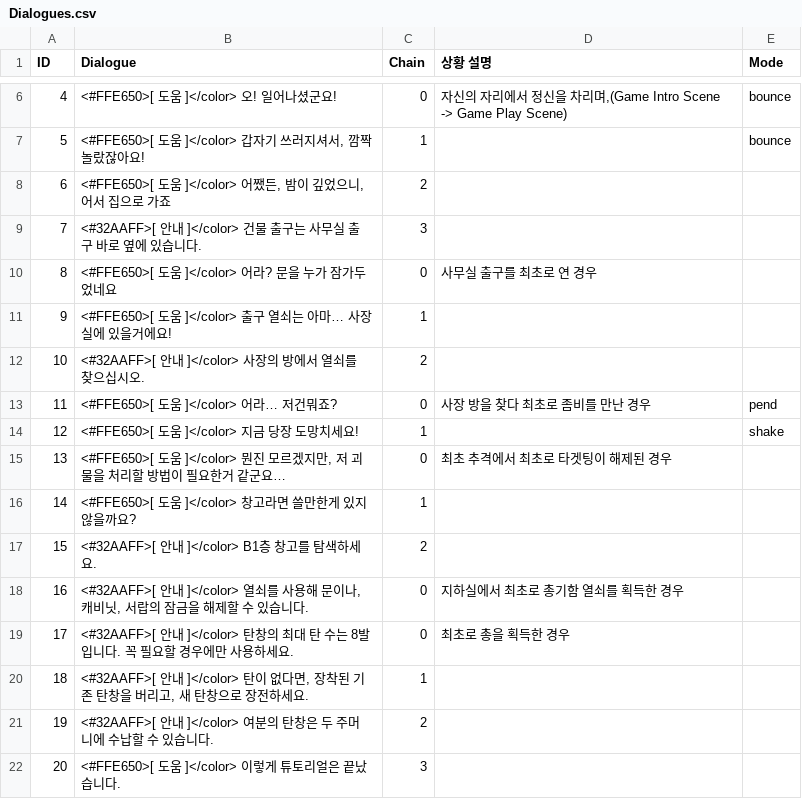
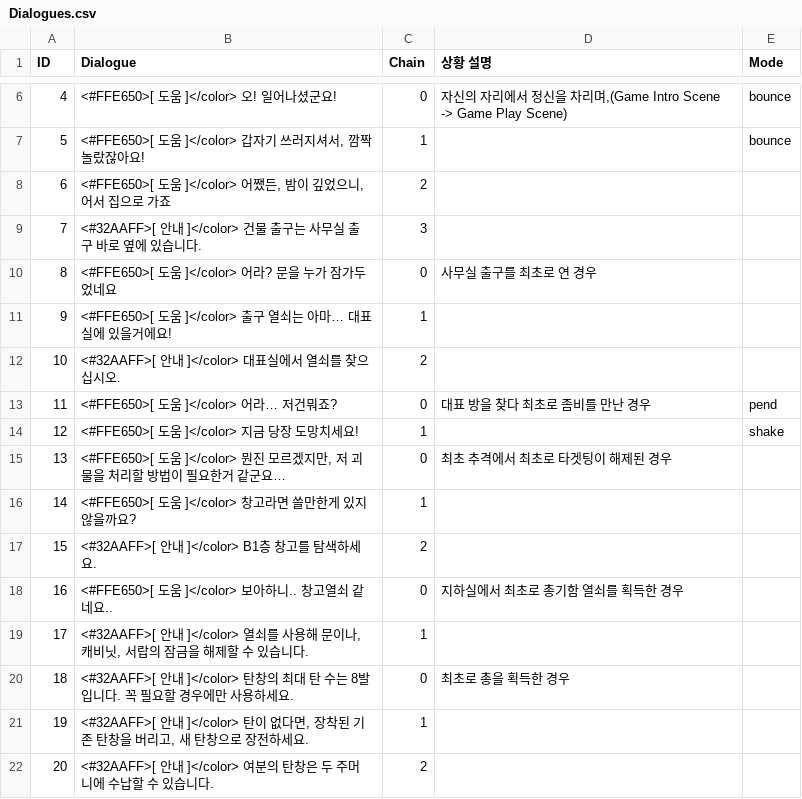
Before and after one commit to InvisiVR/InvisibleVR, a CSV file: Assets/Resources/Dialogues.csv, drawn as a sheet; only a part is shown, gaps mark what is left out; the shorter side is filled out with more unchanged rows; addresses are those after the commit; the diff covers the shown part only; the diff names each change by its address in the sheet, - before the commit and + after, or states it on an @@ line.

Commit message:
Dialogue System Complete #11

```diff
--- a/Assets/Resources/Dialogues.csv
+++ b/Assets/Resources/Dialogues.csv
-B11 (Dialogue): …아마… 사장실에 있…
+B11 (Dialogue): …아마… 대표실에 있…
-B12 (Dialogue): <#32AAFF>[ 안내 ]</color> 사장의 방에서 열쇠를 찾으십시오.
+B12 (Dialogue): <#32AAFF>[ 안내 ]</color> 대표실에서 열쇠를 찾으십시오.
-D13 (상황 설명): 사장 방을 찾다 최초로 좀비를 만난 경우
+D13 (상황 설명): 대표 방을 찾다 최초로 좀비를 만난 경우
+row 18: 16 | <#FFE650>[ 도움 ]</color> 보아하니.. 창고열쇠 같네요.. | 0 | 지하실에서 최초로 총기함 열쇠를 획득한 경우
@@ column A (ID) renumbered from row 19 down @@
-C19 (Chain): 0
+C19 (Chain): 1
-D19 (상황 설명): 지하실에서 최초로 총기함 열쇠를 획득한 경우
+D19 (상황 설명): (empty)
```
Also changed, not shown: 7 added rows and 10 edited cells elsewhere in this file, 5 other files.
